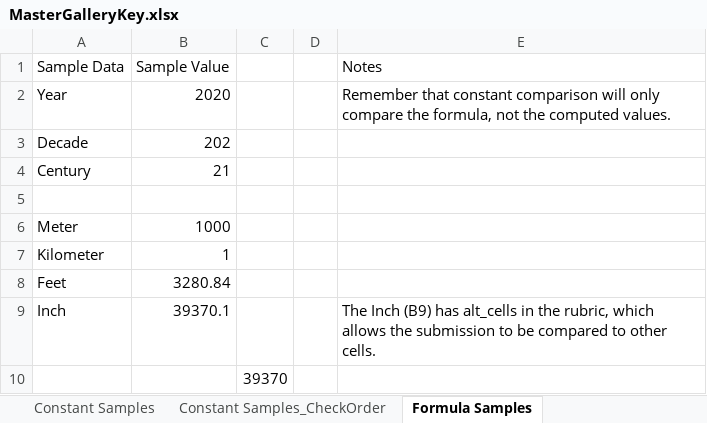
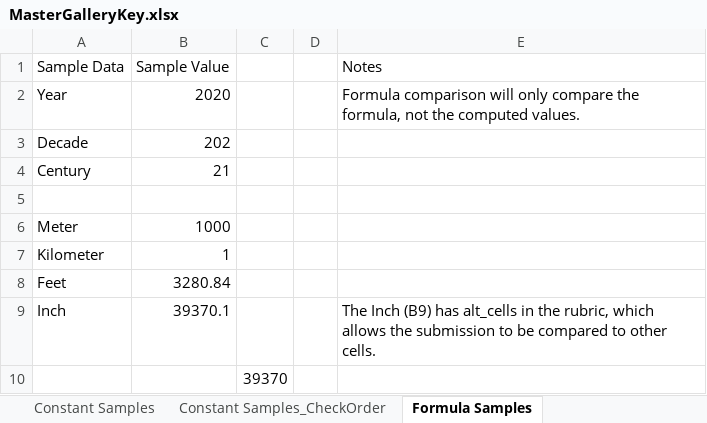
Before and after one commit to cmusv/pysheetgrader-core, an Excel workbook: sample_excel_files/MasterGalleryKey.xlsx, sheet Formula Samples, drawn as a sheet; values as stored, in another font and other column widths than the file's, no borders; the diff names each change by its address in the sheet, - before the commit and + after, or states it on an @@ line.

```diff
--- a/sample_excel_files/MasterGalleryKey.xlsx (sheet Formula Samples)
+++ b/sample_excel_files/MasterGalleryKey.xlsx (sheet Formula Samples)
-E2 (Notes): Remember that constant comparison will…
+E2 (Notes): Formula comparison will…
```
Also changed, not shown: sheet Test Case Samples, sheet Test Case Samples_CheckOrder, sheet Constant Samples, other sheet tabs, sample_excel_files/MasterGallerySubmission.xlsx.
